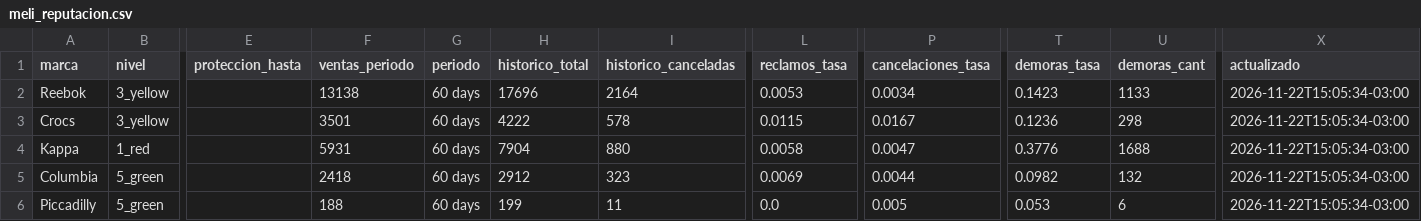
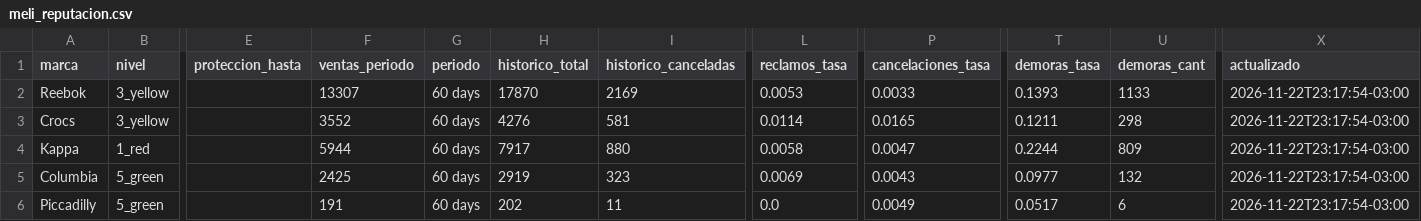
Before and after one commit to lucasrulo/dashboard-distrinando, a CSV file: meli_reputacion.csv, drawn as a sheet; only a part is shown, gaps mark what is left out; the diff names each change by its address in the sheet, - before the commit and + after, or states it on an @@ line.

```diff
--- a/meli_reputacion.csv
+++ b/meli_reputacion.csv
-F2 (ventas_periodo): 13138
+F2 (ventas_periodo): 13307
-H2 (historico_total): 17696
+H2 (historico_total): 17870
-I2 (historico_canceladas): 2164
+I2 (historico_canceladas): 2169
-P2 (cancelaciones_tasa): 0.0034
+P2 (cancelaciones_tasa): 0.0033
-T2 (demoras_tasa): 0.1423
+T2 (demoras_tasa): 0.1393
-X2:X6 (actualizado): 2026-11-22T15:05:34-03:00
+X2:X6 (actualizado): 2026-11-22T23:17:54-03:00
-F3 (ventas_periodo): 3501
+F3 (ventas_periodo): 3552
-H3 (historico_total): 4222
+H3 (historico_total): 4276
-I3 (historico_canceladas): 578
+I3 (historico_canceladas): 581
-L3 (reclamos_tasa): 0.0115
+L3 (reclamos_tasa): 0.0114
-P3 (cancelaciones_tasa): 0.0167
+P3 (cancelaciones_tasa): 0.0165
-T3 (demoras_tasa): 0.1236
+T3 (demoras_tasa): 0.1211
-F4 (ventas_periodo): 5931
+F4 (ventas_periodo): 5944
-H4 (historico_total): 7904
+H4 (historico_total): 7917
-T4 (demoras_tasa): 0.3776
+T4 (demoras_tasa): 0.2244
-U4 (demoras_cant): 1688
+U4 (demoras_cant): 809
-F5 (ventas_periodo): 2418
+F5 (ventas_periodo): 2425
-H5 (historico_total): 2912
+H5 (historico_total): 2919
-P5 (cancelaciones_tasa): 0.0044
+P5 (cancelaciones_tasa): 0.0043
-T5 (demoras_tasa): 0.0982
+T5 (demoras_tasa): 0.0977
-F6 (ventas_periodo): 188
+F6 (ventas_periodo): 191
-H6 (historico_total): 199
+H6 (historico_total): 202
-P6 (cancelaciones_tasa): 0.005
+P6 (cancelaciones_tasa): 0.0049
-T6 (demoras_tasa): 0.053
+T6 (demoras_tasa): 0.0517
```
Also changed, not shown: clientes_cohortes.csv, meli_ads_campanias.csv, 9 other files.
